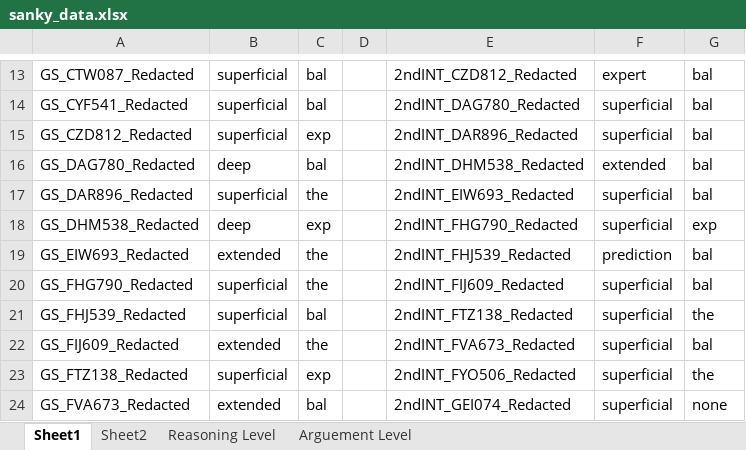
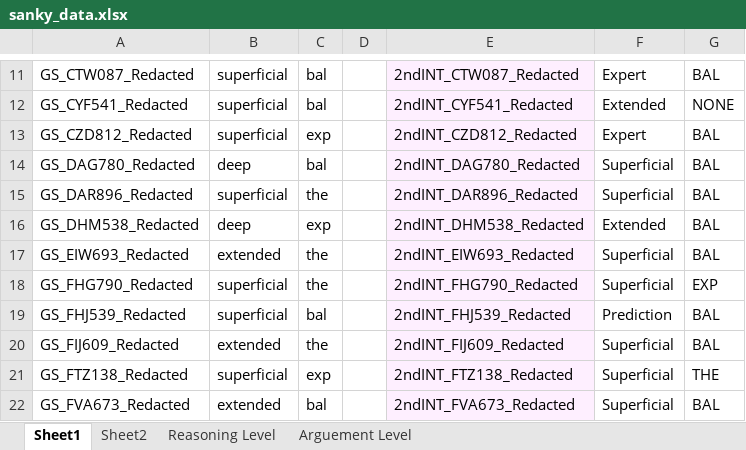
Before and after one commit to jiayang-zhang/nlp-physicseducation, an Excel workbook: sanky_data.xlsx, sheet Sheet1, drawn as a sheet; only a part is shown, gaps mark what is left out; values as stored, in another font and other column widths than the file's, no borders; addresses are those after the commit; the diff covers the shown part only; the diff names each change by its address in the sheet, - before the commit and + after, or states it on an @@ line.

```diff
--- a/sanky_data.xlsx (sheet Sheet1)
+++ b/sanky_data.xlsx (sheet Sheet1)
-E11:E22 fill: none
+E11:E22 fill: #FEEFFF
-E11: 2ndINT_CZD812_Redacted
+E11: 2ndINT_CTW087_Redacted
-F11: expert
+F11: Expert
-G11: bal
+G11: BAL
-E12: 2ndINT_DAG780_Redacted
+E12: 2ndINT_CYF541_Redacted
-F12: superficial
+F12: Extended
-G12: bal
+G12: NONE
-E13: 2ndINT_DAR896_Redacted
+E13: 2ndINT_CZD812_Redacted
-F13: superficial
+F13: Expert
-G13:G15: bal
+G13:G15: BAL
-E14: 2ndINT_DHM538_Redacted
+E14: 2ndINT_DAG780_Redacted
-F14: extended
+F14: Superficial
-E15: 2ndINT_EIW693_Redacted
+E15: 2ndINT_DAR896_Redacted
-F15: superficial
+F15: Superficial
-E16: 2ndINT_FHG790_Redacted
+E16: 2ndINT_DHM538_Redacted
-F16: superficial
+F16: Extended
-G16: exp
+G16: BAL
-E17: 2ndINT_FHJ539_Redacted
+E17: 2ndINT_EIW693_Redacted
-F17: prediction
+F17: Superficial
-G17: bal
+G17: BAL
-E18: 2ndINT_FIJ609_Redacted
+E18: 2ndINT_FHG790_Redacted
-F18: superficial
+F18: Superficial
-G18: bal
+G18: EXP
-E19: 2ndINT_FTZ138_Redacted
+E19: 2ndINT_FHJ539_Redacted
-F19: superficial
+F19: Prediction
-G19: the
+G19: BAL
-E20: 2ndINT_FVA673_Redacted
+E20: 2ndINT_FIJ609_Redacted
-F20:F22: superficial
+F20:F22: Superficial
-G20: bal
+G20: BAL
-E21: 2ndINT_FYO506_Redacted
+E21: 2ndINT_FTZ138_Redacted
-G21: the
+G21: THE
-E22: 2ndINT_GEI074_Redacted
+E22: 2ndINT_FVA673_Redacted
-G22: none
+G22: BAL
```
Also changed, not shown: 12 removed rows, 212 edited cells and cell formats elsewhere in this sheet, data/labels_y2.xlsx, 26 other files.
